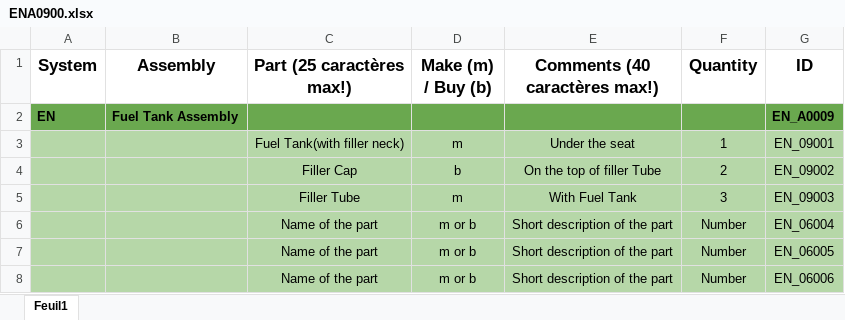
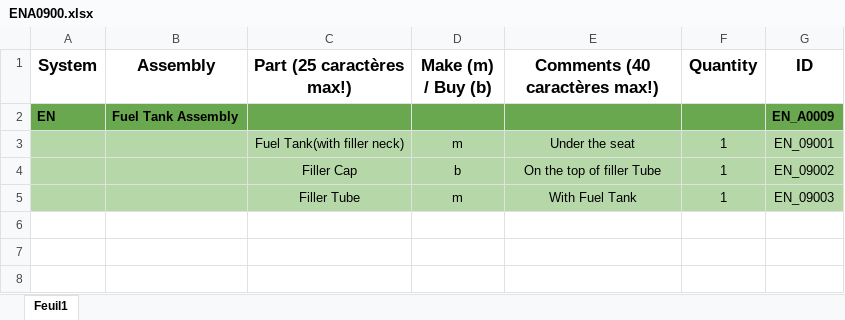
Before and after one commit to EOSCogniton/STUF2019, an Excel workbook: CR - Cost Report/BOM/EN/ENA0900.xlsx, sheet Feuil1, drawn as a sheet; values as stored, in another font and other column widths than the file's, no borders; the diff names each change by its address in the sheet, - before the commit and + after, or states it on an @@ line.

```diff
--- a/CR - Cost Report/BOM/EN/ENA0900.xlsx (sheet Feuil1)
+++ b/CR - Cost Report/BOM/EN/ENA0900.xlsx (sheet Feuil1)
-F4 (Quantity): 2
+F4 (Quantity): 1
-F5 (Quantity): 3
+F5 (Quantity): 1
-row 6:  |  | Name of the part | m or b | Short description of the part | Number | EN_06004
-row 7:  |  | Name of the part | m or b | Short description of the part | Number | EN_06005
-row 8:  |  | Name of the part | m or b | Short description of the part | Number | EN_06006
```
Also changed, not shown: CR - Cost Report/BOM/EN/ENA0500.xlsx.
